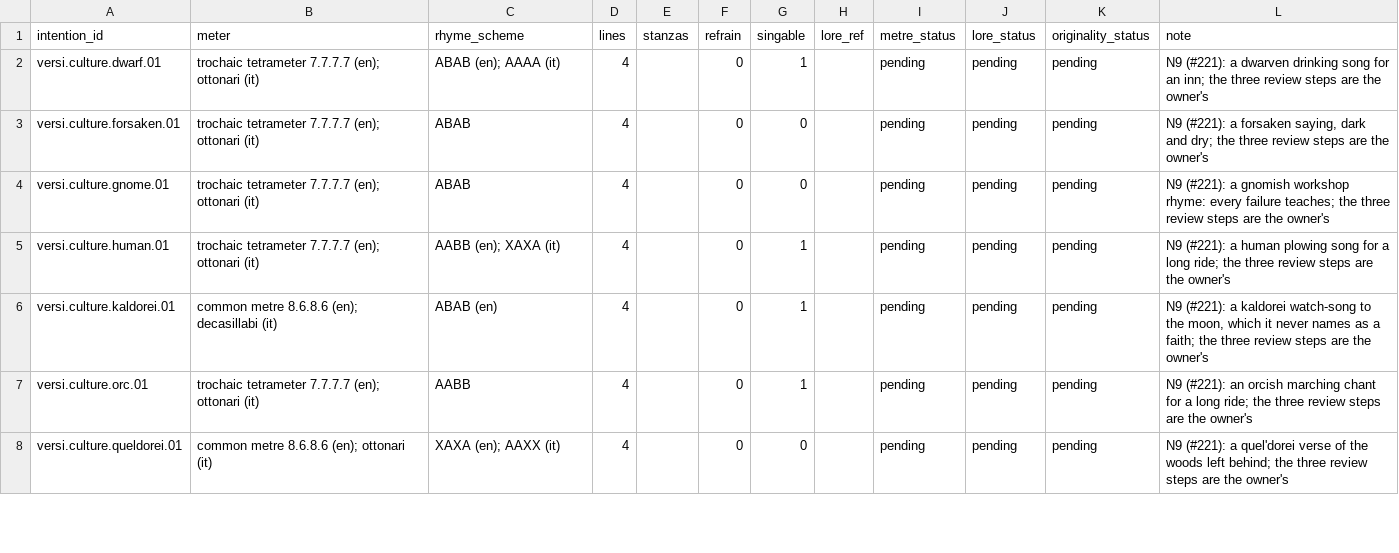
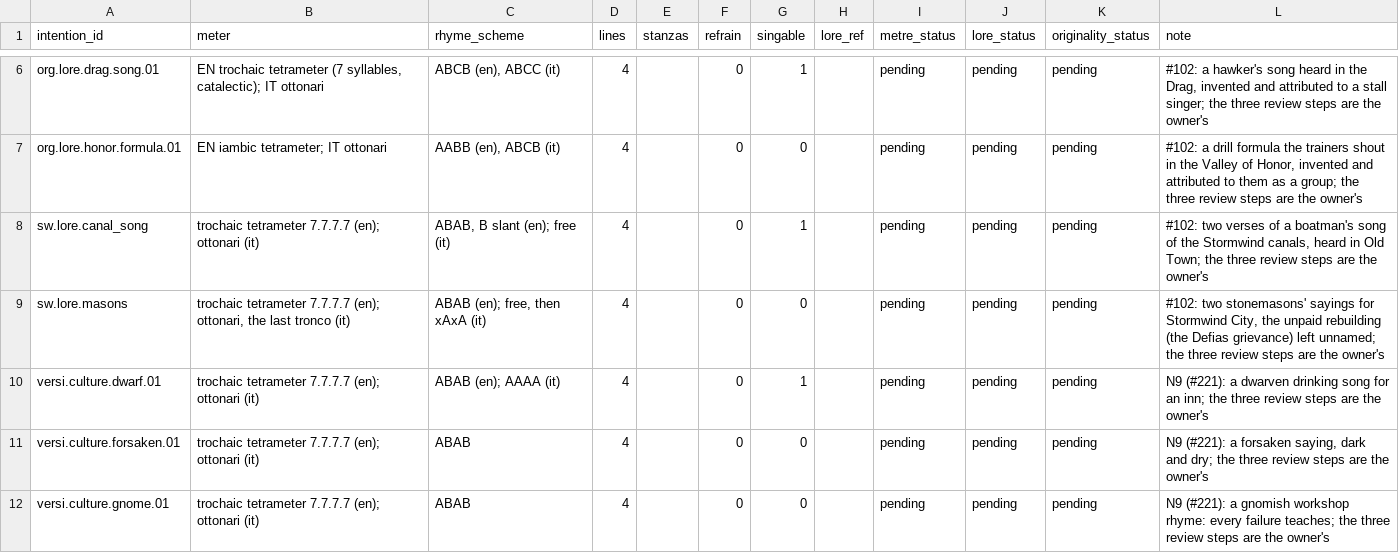
Before and after one commit to Finland6738/azeroth-unspoken, a CSV file: authoring/pieces.csv, drawn as a sheet; only a part is shown, gaps mark what is left out; the shorter side is filled out with more unchanged rows; the diff covers the shown part only; the diff names each change by its address in the sheet, - before the commit and + after, or states it on an @@ line.

```diff
--- a/authoring/pieces.csv
+++ b/authoring/pieces.csv
+row 6: org.lore.drag.song.01 | EN trochaic tetrameter (7 syllables, catalectic); IT ottonari | ABCB (en), ABCC (it) | 4 |  | 0 | 1 |  | pending | pending | pending | #102: a hawker's song heard in the Drag, invented and attributed to a stall singer; the three review steps are the owner's
+row 7: org.lore.honor.formula.01 | EN iambic tetrameter; IT ottonari | AABB (en), ABCB (it) | 4 |  | 0 | 0 |  | pending | pending | pending | #102: a drill formula the trainers shout in the Valley of Honor, invented and attributed to them as a group; the three review steps are the owner's
+row 8: sw.lore.canal_song | trochaic tetrameter 7.7.7.7 (en); ottonari (it) | ABAB, B slant (en); free (it) | 4 |  | 0 | 1 |  | pending | pending | pending | #102: two verses of a boatman's song of the Stormwind canals, heard in Old Town; the three review steps are the owner's
+row 9: sw.lore.masons | trochaic tetrameter 7.7.7.7 (en); ottonari, the last tronco (it) | ABAB (en); free, then xAxA (it) | 4 |  | 0 | 0 |  | pending | pending | pending | #102: two stonemasons' sayings for Stormwind City, the unpaid rebuilding (the Defias grievance) left unnamed; the three review steps are the owner's
```
Also changed, not shown: 4 added rows elsewhere in this file, authoring/changelog.csv, 32 other files.
